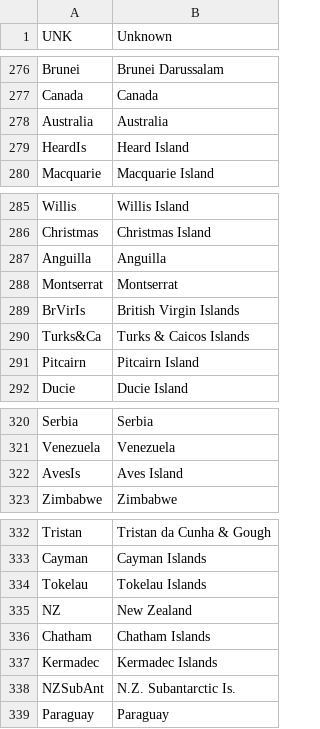
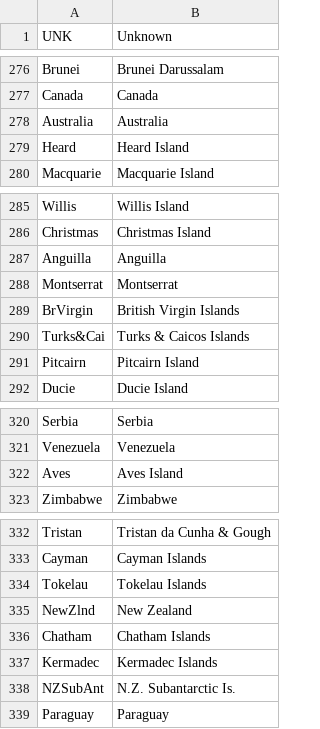
Before and after one commit to ec1oud/clu, a TSV file: data/abbrev.tsv, drawn as a sheet; only a part is shown, gaps mark what is left out; the diff covers the shown part only.

```diff
--- a/data/abbrev.tsv
+++ b/data/abbrev.tsv
@@ -278,3 +278,3 @@ Canada	Canada
 Australia	Australia
-HeardIs	Heard Island
+Heard	Heard Island
 Macquarie	Macquarie Island
@@ -288,4 +288,4 @@ Anguilla	Anguilla
 Montserrat	Montserrat
-BrVirIs	British Virgin Islands
-Turks&Ca	Turks & Caicos Islands
+BrVirgin	British Virgin Islands
+Turks&Cai	Turks & Caicos Islands
 Pitcairn	Pitcairn Island
@@ -321,3 +321,3 @@ Serbia	Serbia
 Venezuela	Venezuela
-AvesIs	Aves Island
+Aves	Aves Island
 Zimbabwe	Zimbabwe
@@ -334,3 +334,3 @@ Cayman	Cayman Islands
 Tokelau	Tokelau Islands
-NZ	New Zealand
+NewZlnd	New Zealand
 Chatham	Chatham Islands
```
Also changed, not shown: 10 edited cells elsewhere in this file.
